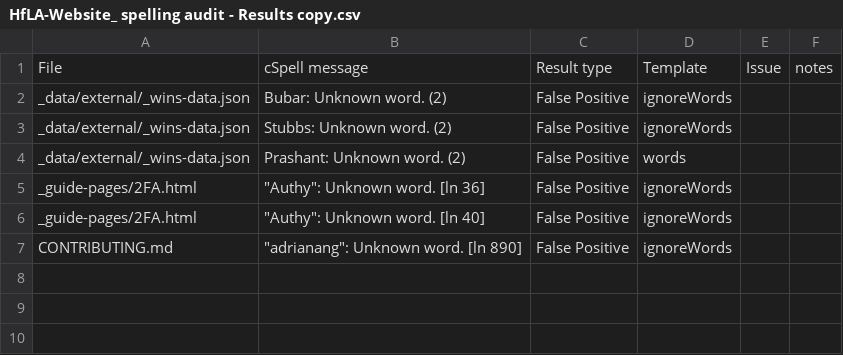
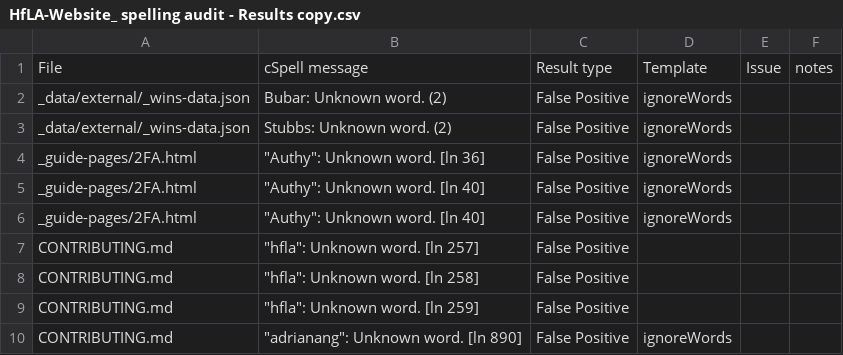
Before and after one commit to t-will-gillis/website, a CSV file: github-actions/utils/_create-issues-from-template/HfLA-Website_ spelling audit - Results copy.csv, drawn as a sheet.

Commit message:
Update HfLA-Website_ spelling audit - Results copy.csv

```diff
--- a/github-actions/utils/_create-issues-from-template/HfLA-Website_ spelling audit - Results copy.csv
+++ b/github-actions/utils/_create-issues-from-template/HfLA-Website_ spelling audit - Results copy.csv
@@ -3,5 +3,8 @@ _data/external/_wins-data.json,Bubar: Unknown word. (2),False Positive,ignoreWor
 _data/external/_wins-data.json,Stubbs: Unknown word. (2),False Positive,ignoreWords,,
-_data/external/_wins-data.json,Prashant: Unknown word. (2),False Positive,words,,
 _guide-pages/2FA.html,"""Authy"": Unknown word. [ln 36]",False Positive,ignoreWords,,
 _guide-pages/2FA.html,"""Authy"": Unknown word. [ln 40]",False Positive,ignoreWords,,
+_guide-pages/2FA.html,"""Authy"": Unknown word. [ln 40]",False Positive,ignoreWords,,
+CONTRIBUTING.md,"""hfla"": Unknown word. [ln 257]",False Positive,,,
+CONTRIBUTING.md,"""hfla"": Unknown word. [ln 258]",False Positive,,,
+CONTRIBUTING.md,"""hfla"": Unknown word. [ln 259]",False Positive,,,
 CONTRIBUTING.md,"""adrianang"": Unknown word. [ln 890]",False Positive,ignoreWords,,
```
